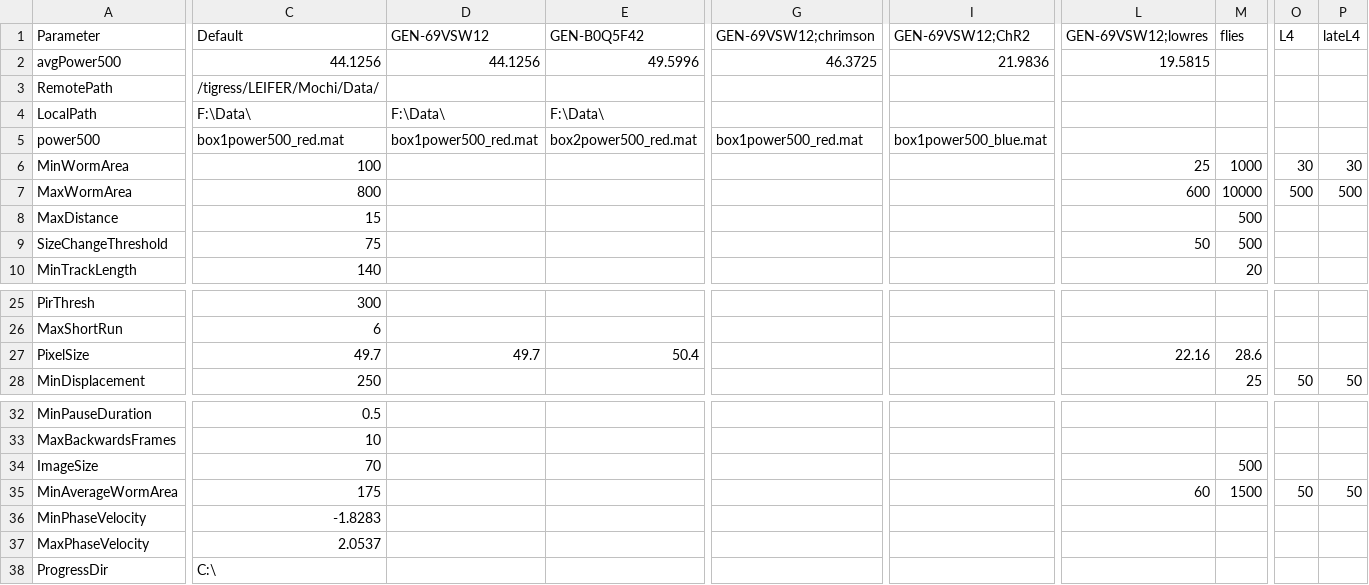
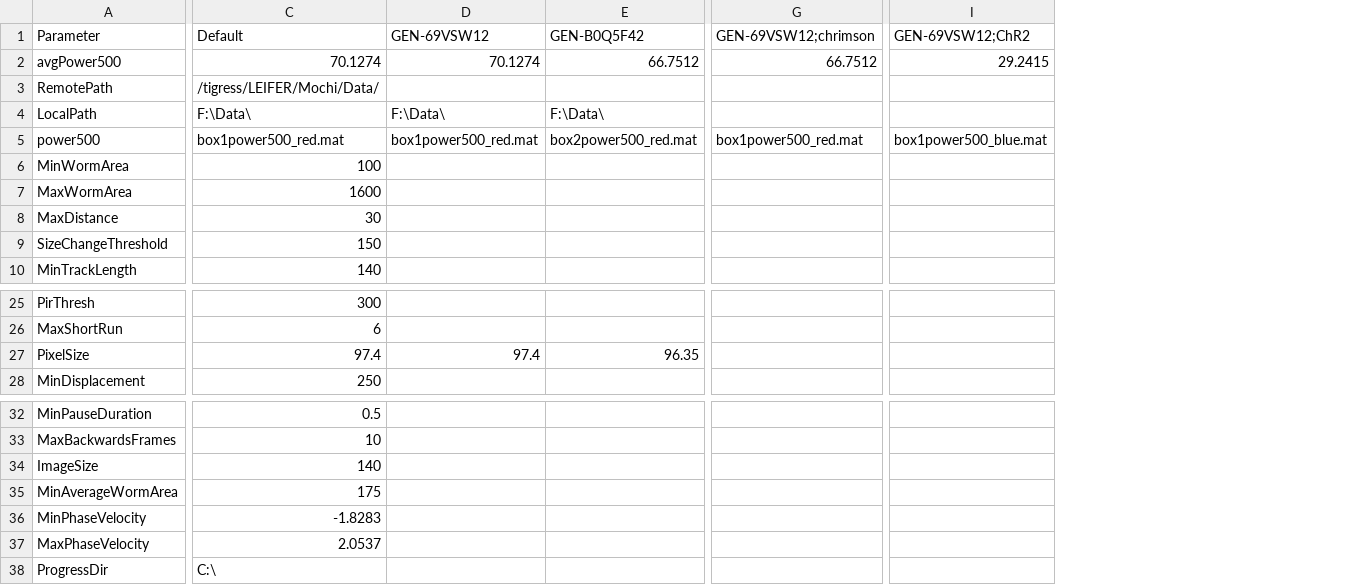
Before and after one commit to Kevin-Sean-Chen/leifer-Behavior-Triggered-Averaging-Tracker-new, a CSV file: parameters.csv, drawn as a sheet; only a part is shown, gaps mark what is left out; the diff covers the shown part only; the diff names each change by its address in the sheet, - before the commit and + after, or states it on an @@ line.

```diff
--- a/parameters.csv
+++ b/parameters.csv
-column L (GEN-69VSW12;lowres), rows 2-9: 19.5815 |  |  |  | 25 | 600 |  | 50; row 27: 22.16; row 35: 60
-column M (flies), rows 6-10: 1000 | 10000 | 500 | 500 | 20; rows 27-28: 28.6 | 25; rows 34-35: 500 | 1500
-column O (L4), rows 6-7: 30 | 500; row 28: 50; row 35: 50
-column P (lateL4), rows 6-7: 30 | 500; row 28: 50; row 35: 50
-C2 (Default): 44.1256
+C2 (Default): 70.1274
-D2 (GEN-69VSW12): 44.1256
+D2 (GEN-69VSW12): 70.1274
-E2 (GEN-B0Q5F42): 49.5996
+E2 (GEN-B0Q5F42): 66.7512
-G2 (GEN-69VSW12;chrimson): 46.3725
+G2 (GEN-69VSW12;chrimson): 66.7512
-I2 (GEN-69VSW12;ChR2): 21.9836
+I2 (GEN-69VSW12;ChR2): 29.2415
-C7 (Default): 800
+C7 (Default): 1600
-C8 (Default): 15
+C8 (Default): 30
-C9 (Default): 75
+C9 (Default): 150
-C27 (Default): 49.7
+C27 (Default): 97.4
-D27 (GEN-69VSW12): 49.7
+D27 (GEN-69VSW12): 97.4
-E27 (GEN-B0Q5F42): 50.4
+E27 (GEN-B0Q5F42): 96.35
-C34 (Default): 70
+C34 (Default): 140
```
Also changed, not shown: 1 edited cell elsewhere in this file, 13 other files.
